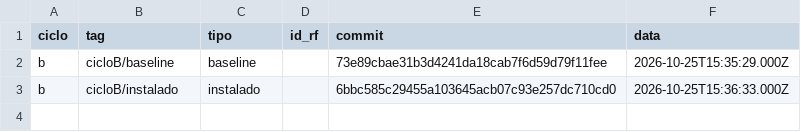
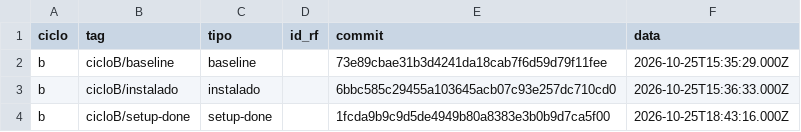
Before and after one commit to WagnerofDuarte/cerne-avaliacao, a CSV file: dados/cicloB/tags.csv, drawn as a sheet; the diff names each change by its address in the sheet, - before the commit and + after, or states it on an @@ line.

```diff
--- a/dados/cicloB/tags.csv
+++ b/dados/cicloB/tags.csv
+row 4: b | cicloB/setup-done | setup-done |  | 1fcda9b9c9d5de4949b80a8383e3b0b9d7ca5f00 | 2026-10-25T18:43:16.000Z
```
Also changed, not shown: dados/cicloB/sessoes.csv, 3 other files.
